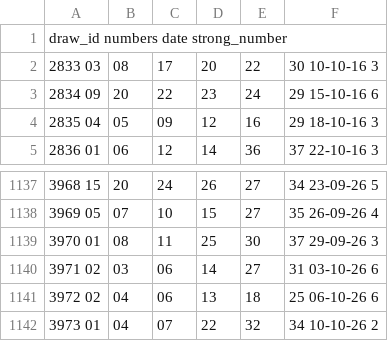
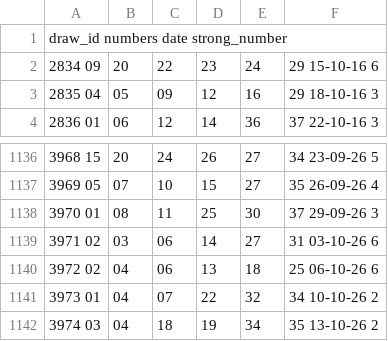
Before and after one commit to igalshih-prog/LREI, a CSV file: data/lottery.csv, drawn as a sheet; only a part is shown, gaps mark what is left out.

Commit message:
data(lotto): roll 10-year window to draw 3974 pending official verification

```diff
--- a/data/lottery.csv
+++ b/data/lottery.csv
@@ -1,3 +1,2 @@
 draw_id	numbers	date	strong_number
-2833	03,08,17,20,22,30	10-10-16	3
 2834	09,20,22,23,24,29	15-10-16	6
@@ -1142 +1141,2 @@ draw_id	numbers	date	strong_number
 3973	01,04,07,22,32,34	10-10-26	2
+3974	03,04,18,19,34,35	13-10-26	2
```
